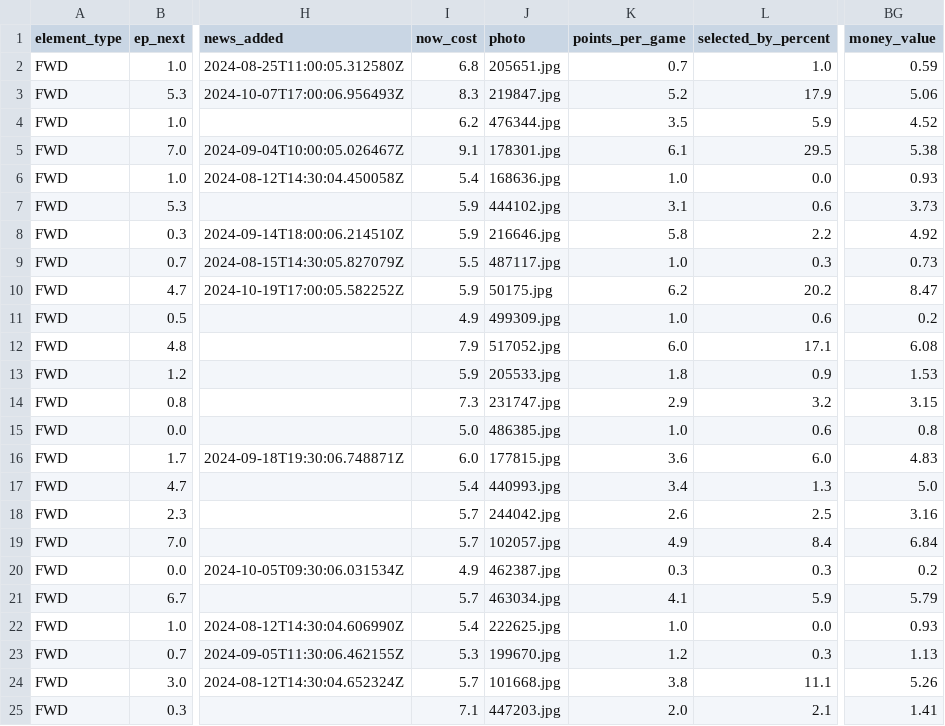
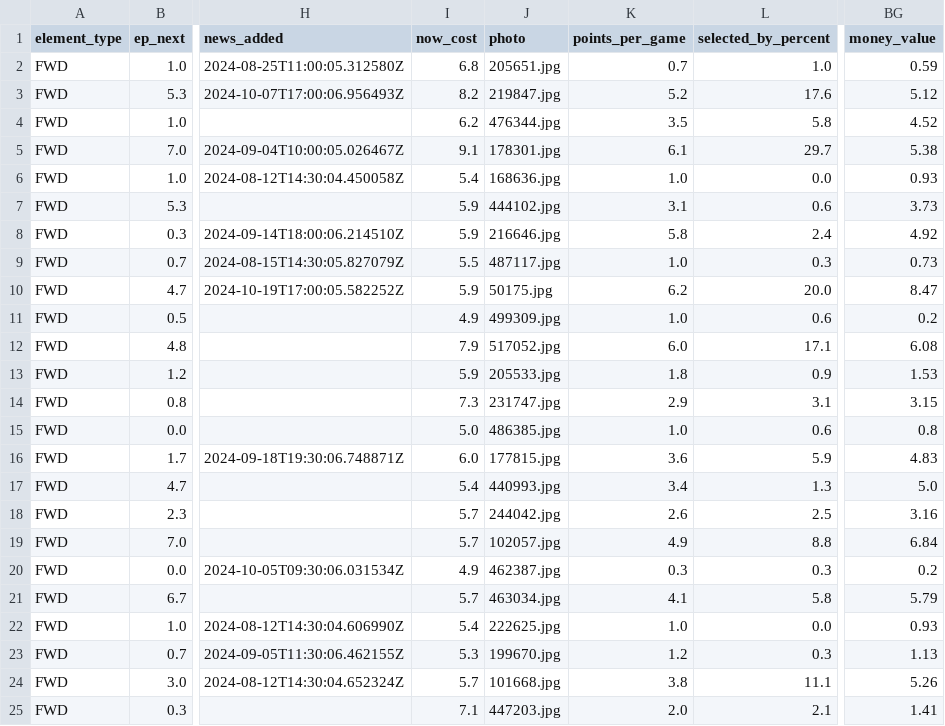
Before and after one commit to GCP-Biryani/fpl-infographics, a CSV file: FWD_data.csv, drawn as a sheet; only a part is shown, gaps mark what is left out; the diff covers the shown part only; the diff names each change by its address in the sheet, - before the commit and + after, or states it on an @@ line.

```diff
--- a/FWD_data.csv
+++ b/FWD_data.csv
-I3 (now_cost): 8.3
+I3 (now_cost): 8.2
-L3 (selected_by_percent): 17.9
+L3 (selected_by_percent): 17.6
-BG3 (money_value): 5.06
+BG3 (money_value): 5.12
-L4 (selected_by_percent): 5.9
+L4 (selected_by_percent): 5.8
-L5 (selected_by_percent): 29.5
+L5 (selected_by_percent): 29.7
-L8 (selected_by_percent): 2.2
+L8 (selected_by_percent): 2.4
-L10 (selected_by_percent): 20.2
+L10 (selected_by_percent): 20.0
-L14 (selected_by_percent): 3.2
+L14 (selected_by_percent): 3.1
-L16 (selected_by_percent): 6.0
+L16 (selected_by_percent): 5.9
-L19 (selected_by_percent): 8.4
+L19 (selected_by_percent): 8.8
-L21 (selected_by_percent): 5.9
+L21 (selected_by_percent): 5.8
```
Also changed, not shown: 8 edited cells elsewhere in this file, DEF_data.csv, DEF_history.csv, 5 other files.
